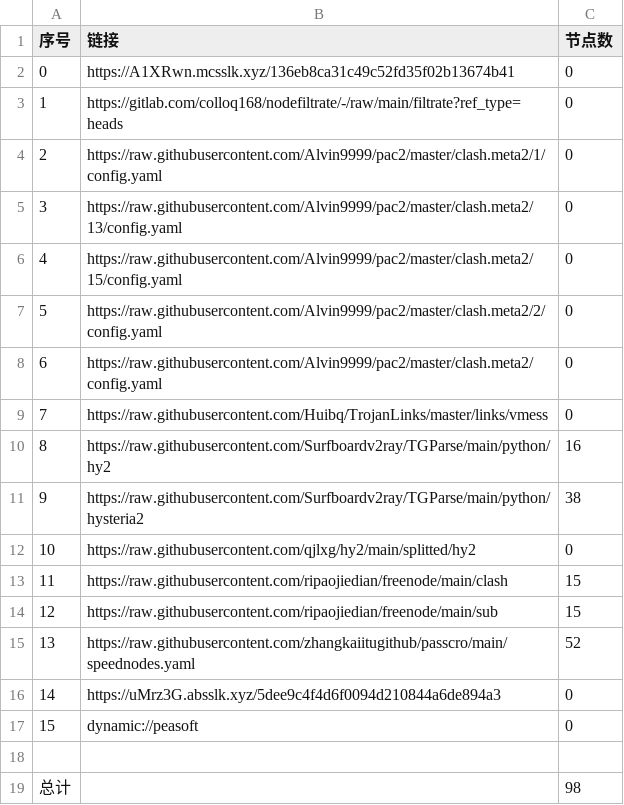
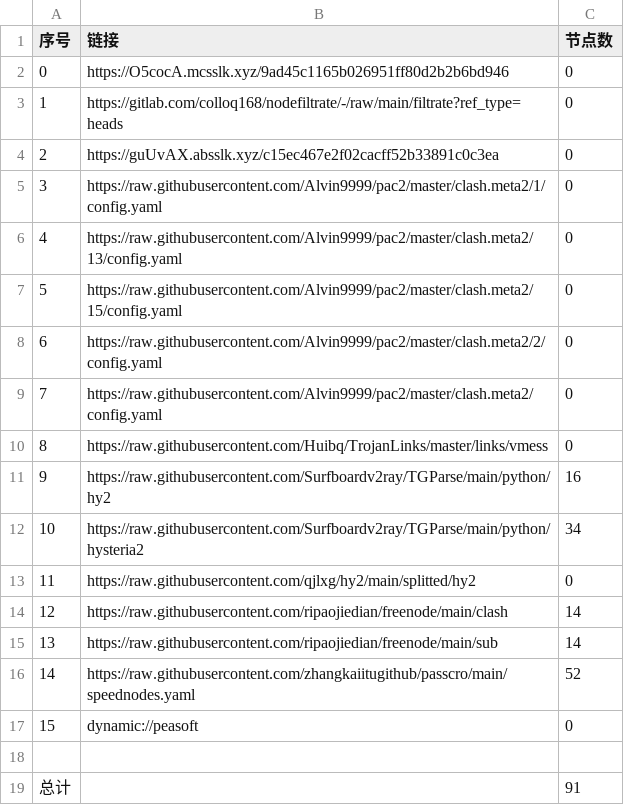
Before and after one commit to jamph826/NoMoreWalls, a CSV file: list_result.csv, drawn as a sheet; removed rows and columns are numbered as before the commit, all else as after; the diff names each change by its address in the sheet, - before the commit and + after, or states it on an @@ line.

```diff
--- a/list_result.csv
+++ b/list_result.csv
-B2 (链接): https://A1XRwn.mcsslk.xyz/136eb8ca31c49c52fd35f02b13674b41
+B2 (链接): https://O5cocA.mcsslk.xyz/9ad45c1165b026951ff80d2b2b6bd946
+row 4: 2 | https://guUvAX.absslk.xyz/c15ec467e2f02cacff52b33891c0c3ea | 0
@@ column A (序号) renumbered between rows 5 and 16 @@
-C12 (节点数): 38
+C12 (节点数): 34
-C14:C15 (节点数): 15
+C14:C15 (节点数): 14
-row 16: 14 | https://uMrz3G.absslk.xyz/5dee9c4f4d6f0094d210844a6de894a3 | 0
-C19 (节点数): 98
+C19 (节点数): 91
```
Also changed, not shown: 22 other files.
